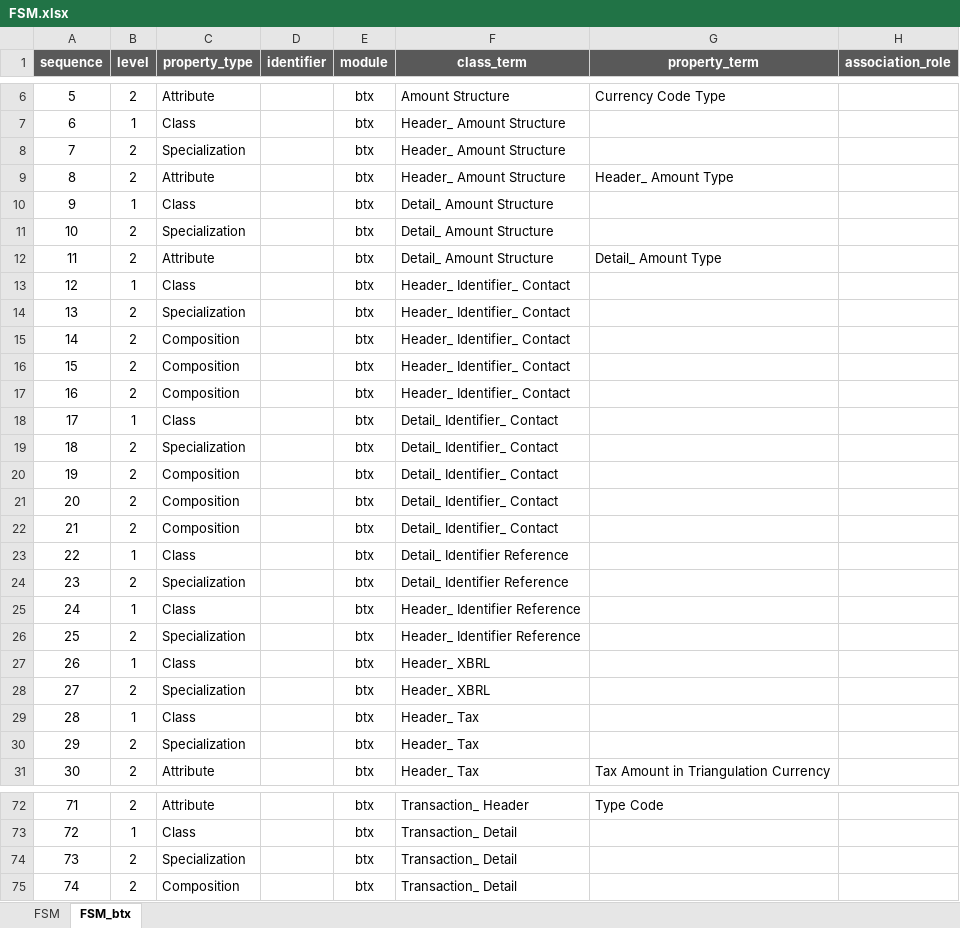
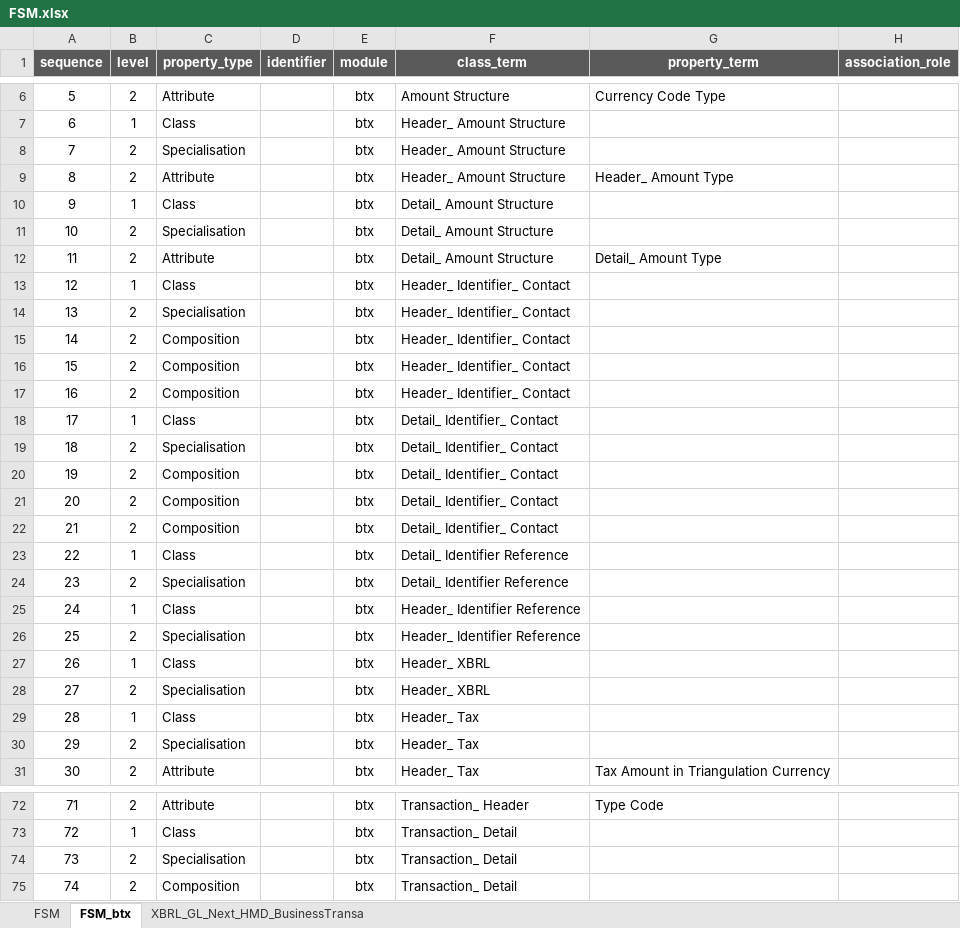
Before and after one commit to pontsoleil/XBRL_GL_Next, an Excel workbook: semantic-model/FSM.xlsx, sheet FSM_btx, drawn as a sheet; only a part is shown, gaps mark what is left out; values as stored, in another font and other column widths than the file's, no borders; conditional formats not drawn; the diff covers the shown part only; the diff names each change by its address in the sheet, - before the commit and + after, or states it on an @@ line.

Commit message:
Use Specialisation terminology consistently

```diff
--- a/semantic-model/FSM.xlsx (sheet FSM_btx)
+++ b/semantic-model/FSM.xlsx (sheet FSM_btx)
+sheet tab: XBRL_GL_Next_HMD_BusinessTransa
-C8 (property_type): Specialization
+C8 (property_type): Specialisation
-C11 (property_type): Specialization
+C11 (property_type): Specialisation
-C14 (property_type): Specialization
+C14 (property_type): Specialisation
-C19 (property_type): Specialization
+C19 (property_type): Specialisation
-C24 (property_type): Specialization
+C24 (property_type): Specialisation
-C26 (property_type): Specialization
+C26 (property_type): Specialisation
-C28 (property_type): Specialization
+C28 (property_type): Specialisation
-C30 (property_type): Specialization
+C30 (property_type): Specialisation
-C74 (property_type): Specialization
+C74 (property_type): Specialisation
```
Also changed, not shown: 2 edited cells elsewhere in this sheet, sheet FSM, 14 other files.
